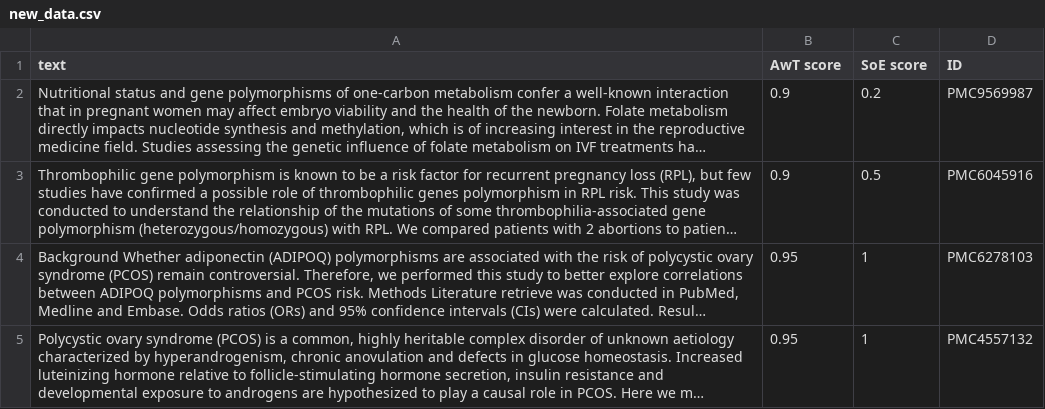
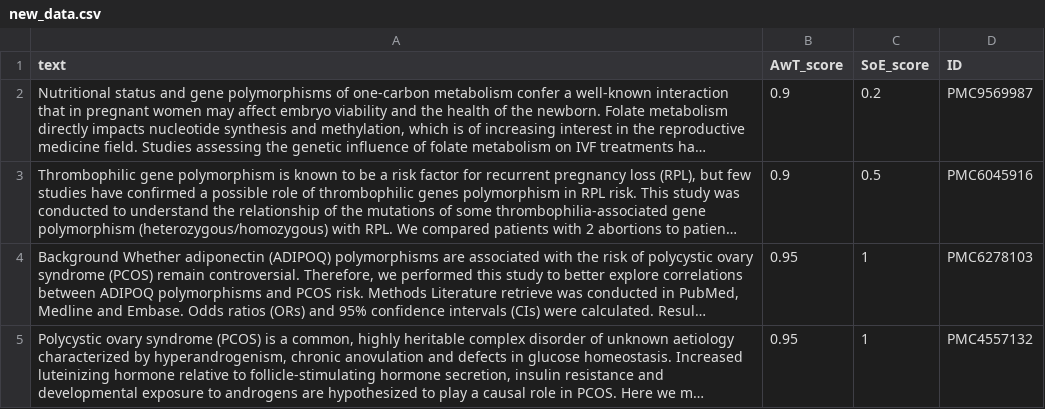
Before and after one commit to HubSalamaga/researcher, a CSV file: Model/data/initial_training_data/new_data.csv, drawn as a sheet; only a part is shown; long unchanged cells end in …; the diff names each change by its address in the sheet, - before the commit and + after, or states it on an @@ line.

Commit message:
refactor(MLM) datasets column names
Replaced spaces with floors in datasets column names (and also in scripts)

```diff
--- a/Model/data/initial_training_data/new_data.csv
+++ b/Model/data/initial_training_data/new_data.csv
-B1: AwT score
+B1: AwT_score
-C1: SoE score
+C1: SoE_score
```
Also changed, not shown: Model/data/initial_training_data/test.csv, 4 other files.
